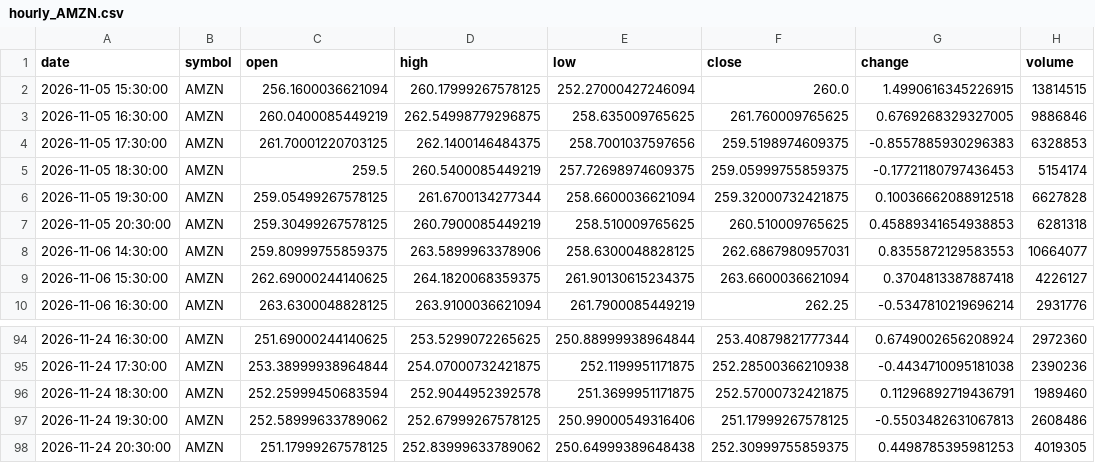
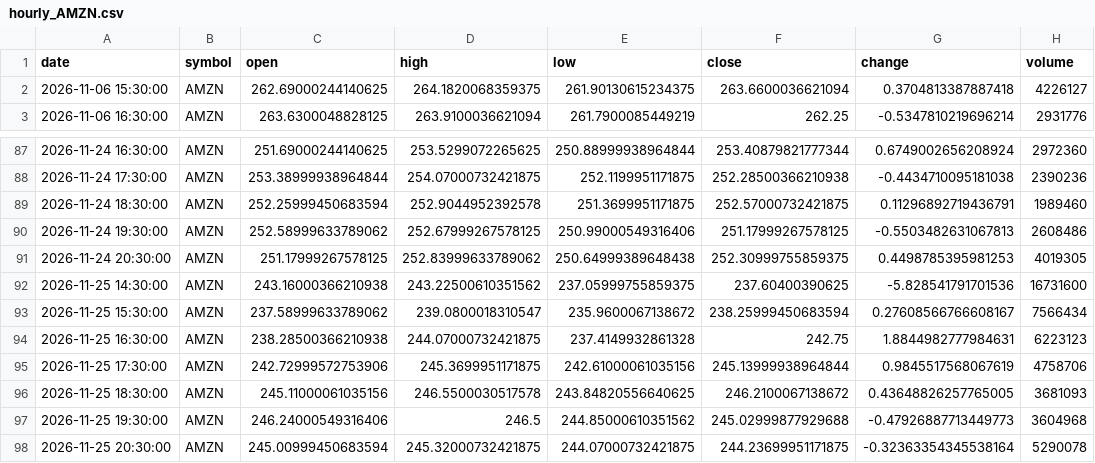
Before and after one commit to timhun/daily-podcast-stk, a CSV file: data/market/hourly_AMZN.csv, drawn as a sheet; only a part is shown, gaps mark what is left out; removed rows and columns are numbered as before the commit, all else as after; the diff covers the shown part only; the diff names each change by its address in the sheet, - before the commit and + after, or states it on an @@ line.

```diff
--- a/data/market/hourly_AMZN.csv
+++ b/data/market/hourly_AMZN.csv
-row 2: 2026-11-05 15:30:00 | AMZN | 256.1600036621094 | 260.17999267578125 | 252.27000427246094 | 260.0 | 1.4990616345226915 | 13814515
-row 3: 2026-11-05 16:30:00 | AMZN | 260.0400085449219 | 262.54998779296875 | 258.635009765625 | 261.760009765625 | 0.6769268329327005 | 9886846
-row 4: 2026-11-05 17:30:00 | AMZN | 261.70001220703125 | 262.1400146484375 | 258.7001037597656 | 259.5198974609375 | -0.8557885930296383 | 6328853
-row 5: 2026-11-05 18:30:00 | AMZN | 259.5 | 260.5400085449219 | 257.72698974609375 | 259.05999755859375 | -0.17721180797436453 | 5154174
-row 6: 2026-11-05 19:30:00 | AMZN | 259.05499267578125 | 261.6700134277344 | 258.6600036621094 | 259.32000732421875 | 0.10036662088912518 | 6627828
-row 7: 2026-11-05 20:30:00 | AMZN | 259.30499267578125 | 260.7900085449219 | 258.510009765625 | 260.510009765625 | 0.45889341654938853 | 6281318
-row 8: 2026-11-06 14:30:00 | AMZN | 259.80999755859375 | 263.5899963378906 | 258.6300048828125 | 262.6867980957031 | 0.8355872129583553 | 10664077
+row 92: 2026-11-25 14:30:00 | AMZN | 243.16000366210938 | 243.22500610351562 | 237.05999755859375 | 237.60400390625 | -5.828541791701536 | 16731600
+row 93: 2026-11-25 15:30:00 | AMZN | 237.58999633789062 | 239.0800018310547 | 235.9600067138672 | 238.25999450683594 | 0.27608566766608167 | 7566434
+row 94: 2026-11-25 16:30:00 | AMZN | 238.28500366210938 | 244.07000732421875 | 237.4149932861328 | 242.75 | 1.8844982777984631 | 6223123
+row 95: 2026-11-25 17:30:00 | AMZN | 242.72999572753906 | 245.3699951171875 | 242.61000061035156 | 245.13999938964844 | 0.9845517568067619 | 4758706
+row 96: 2026-11-25 18:30:00 | AMZN | 245.11000061035156 | 246.5500030517578 | 243.84820556640625 | 246.2100067138672 | 0.43648826257765005 | 3681093
+row 97: 2026-11-25 19:30:00 | AMZN | 246.24000549316406 | 246.5 | 244.85000610351562 | 245.02999877929688 | -0.47926887713449773 | 3604968
+row 98: 2026-11-25 20:30:00 | AMZN | 245.00999450683594 | 245.32000732421875 | 244.07000732421875 | 244.23699951171875 | -0.32363354345538164 | 5290078
```
Also changed, not shown: 39 edited cells elsewhere in this file, data/market/hourly_GOOG.csv, data/market/hourly_LLY.csv, 39 other files.
